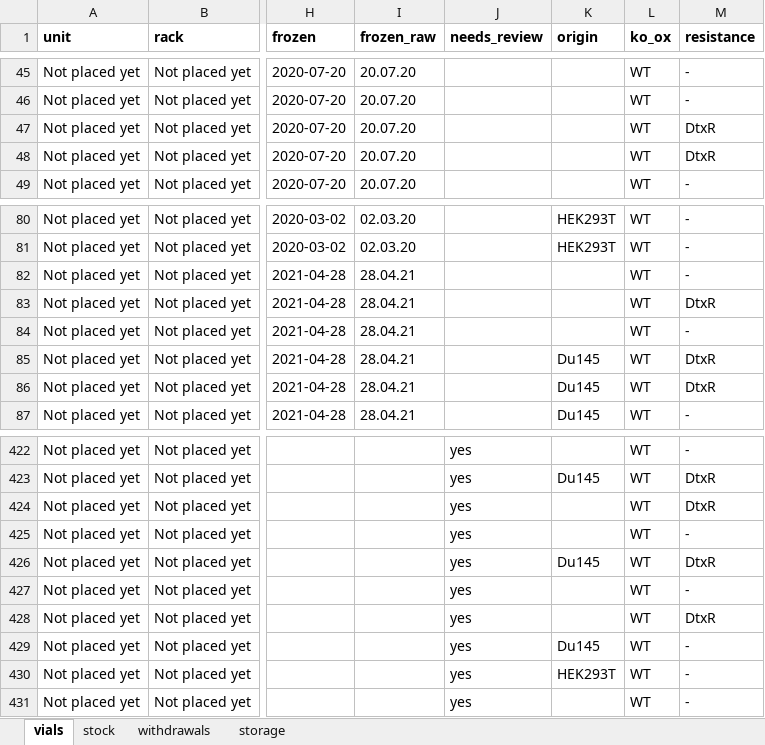
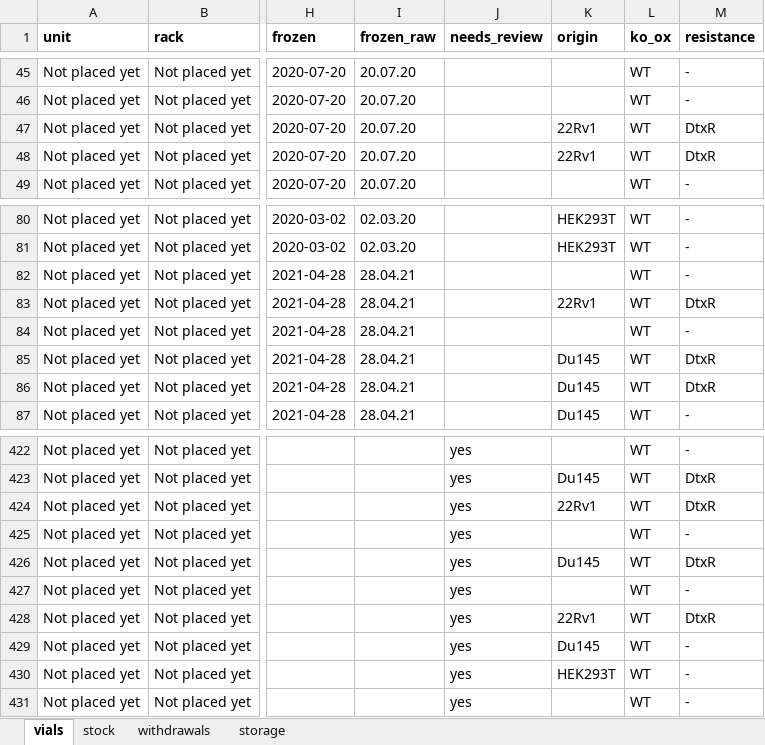
Before and after one commit to ucagiral/cagiral-schedule, an Excel workbook: cellstocks/data/baris.xlsx, sheet vials, drawn as a sheet; only a part is shown, gaps mark what is left out; values as stored, in another font and other column widths than the file's, no borders; the diff names each change by its address in the sheet, - before the commit and + after, or states it on an @@ line.

Commit message:
Add a origin rule

```diff
--- a/cellstocks/data/baris.xlsx (sheet vials)
+++ b/cellstocks/data/baris.xlsx (sheet vials)
-K47:K48 (origin): (empty)
+K47:K48 (origin): 22Rv1
-K83 (origin): (empty)
+K83 (origin): 22Rv1
-K424 (origin): (empty)
+K424 (origin): 22Rv1
-K428 (origin): (empty)
+K428 (origin): 22Rv1
```
Also changed, not shown: 1 other file.
